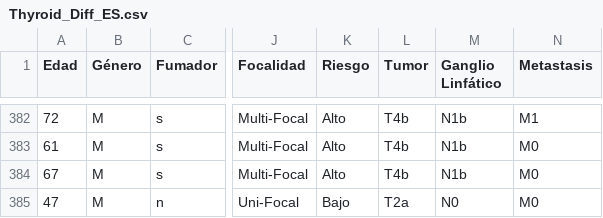
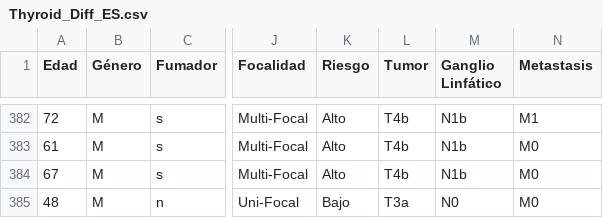
Before and after one commit to guslicem/PYTHON_PARA_CIENCIA_ABIERTA_2, a CSV file: DATASETS/Thyroid_Diff_ES.csv, drawn as a sheet; only a part is shown, gaps mark what is left out; the diff names each change by its address in the sheet, - before the commit and + after, or states it on an @@ line.

```diff
--- a/DATASETS/Thyroid_Diff_ES.csv
+++ b/DATASETS/Thyroid_Diff_ES.csv
-A385 (Edad): 47
+A385 (Edad): 48
-L385 (Tumor): T2a
+L385 (Tumor): T3a
```
Also changed, not shown: 29 other files.
